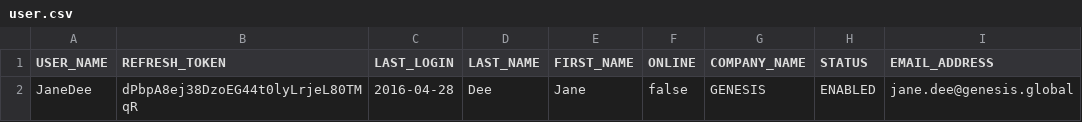
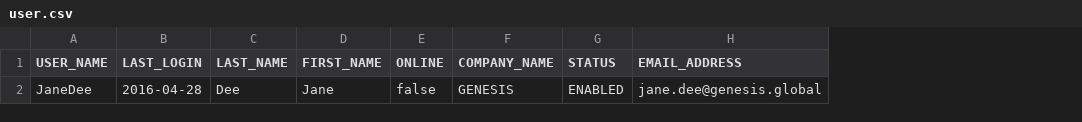
Before and after one commit to genesiscommunitysuccess/blank-app-seed, a CSV file: server/jvm/genesis-site-specific/src/main/resources/data/user.csv, drawn as a sheet; only a part is shown; the diff names each change by its address in the sheet, - before the commit and + after, or states it on an @@ line.

Commit message:
PSD-15 Remove REFRESH_TOKEN from USER table data

```diff
--- a/server/jvm/genesis-site-specific/src/main/resources/data/user.csv
+++ b/server/jvm/genesis-site-specific/src/main/resources/data/user.csv
-column B (REFRESH_TOKEN), row 2: dPbpA8ej38DzoEG44t0lyLrjeL80TMqR
```
